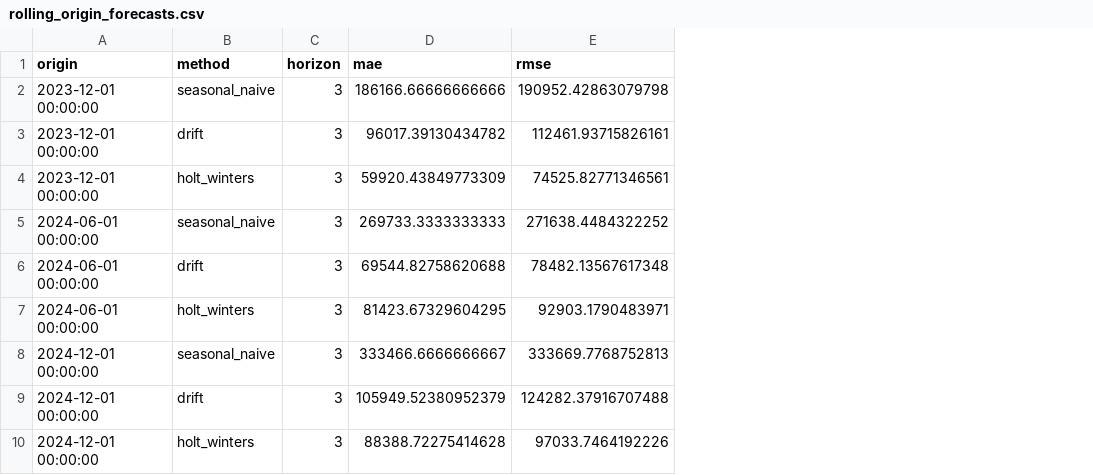
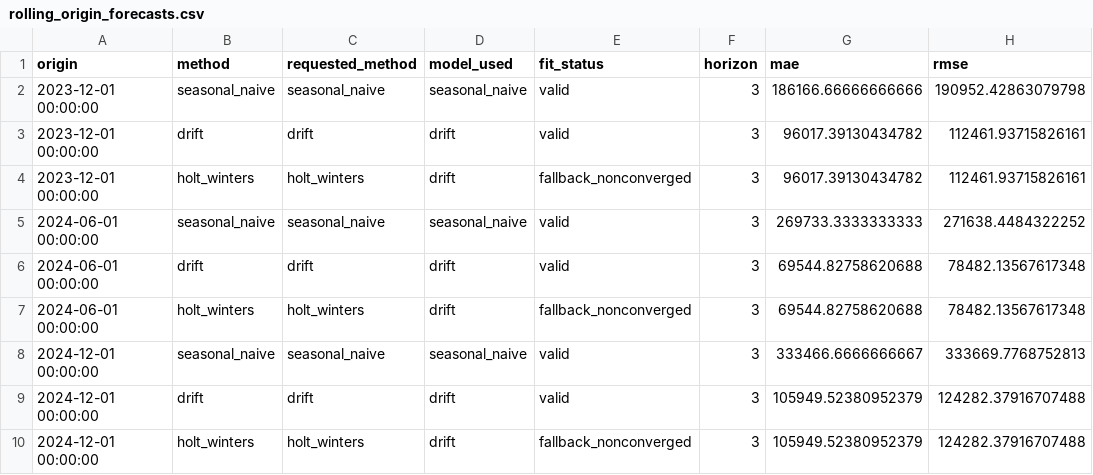
Before and after one commit to cperrone96/medical-sales-churn-forecasting, a CSV file: metrics/rolling_origin_forecasts.csv, drawn as a sheet; only a part is shown; addresses are those after the commit; the diff names each change by its address in the sheet, - before the commit and + after, or states it on an @@ line.

```diff
--- a/metrics/rolling_origin_forecasts.csv
+++ b/metrics/rolling_origin_forecasts.csv
+column C (requested_method), rows 2-10: seasonal_naive | drift | holt_winters | seasonal_naive | drift | holt_winters | seasonal_naive | drift | holt_winters
+column D (model_used), rows 2-10: seasonal_naive | drift | drift | seasonal_naive | drift | drift | seasonal_naive | drift | drift
+column E (fit_status), rows 2-10: valid | valid | fallback_nonconverged | valid | valid | fallback_nonconverged | valid | valid | fallback_nonconverged
-G4 (mae): 59920.43849773309
+G4 (mae): 96017.39130434782
-H4 (rmse): 74525.82771346561
+H4 (rmse): 112461.93715826161
-G7 (mae): 81423.67329604295
+G7 (mae): 69544.82758620688
-H7 (rmse): 92903.1790483971
+H7 (rmse): 78482.13567617348
-G10 (mae): 88388.72275414628
+G10 (mae): 105949.52380952379
-H10 (rmse): 97033.7464192226
+H10 (rmse): 124282.37916707488
```
Also changed, not shown: metrics/churn_logistic_coefficients.csv, 5 other files.
